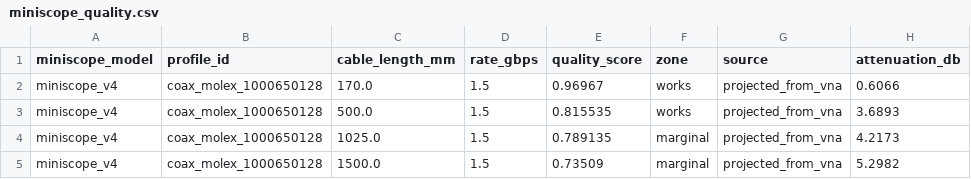
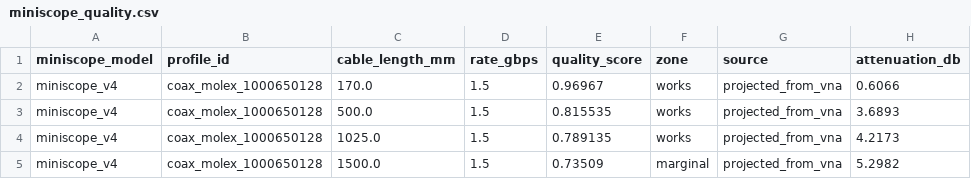
Before and after one commit to miniscope/miniscope-wired-interconnect-characterization, a CSV file: derived/cross/miniscope_quality.csv, drawn as a sheet.

```diff
--- a/derived/cross/miniscope_quality.csv
+++ b/derived/cross/miniscope_quality.csv
@@ -3,3 +3,3 @@ miniscope_v4,coax_molex_1000650128,170.0,1.5,0.96967,works,projected_from_vna,0.
 miniscope_v4,coax_molex_1000650128,500.0,1.5,0.815535,works,projected_from_vna,3.6893
-miniscope_v4,coax_molex_1000650128,1025.0,1.5,0.789135,marginal,projected_from_vna,4.2173
+miniscope_v4,coax_molex_1000650128,1025.0,1.5,0.789135,works,projected_from_vna,4.2173
 miniscope_v4,coax_molex_1000650128,1500.0,1.5,0.73509,marginal,projected_from_vna,5.2982
```
Also changed, not shown: derived/cross/quality_scores.csv, 4 other files.
